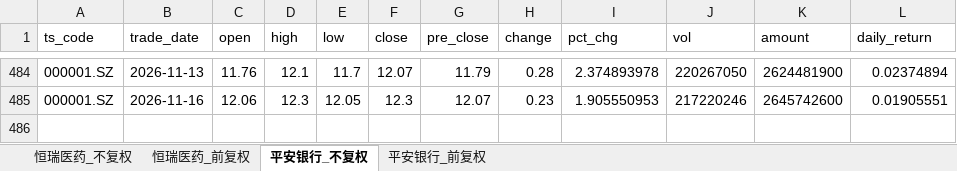
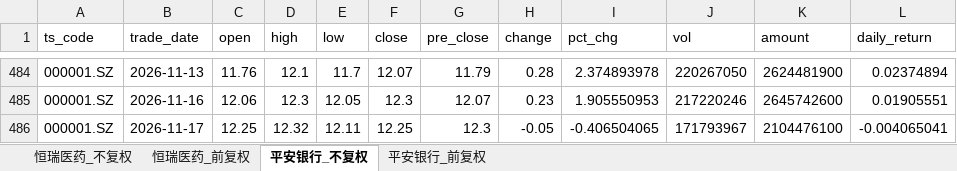
Before and after one commit to Nine1ukiyowayume/ba_agent, an Excel workbook: stock_data.xlsx, sheet 平安银行_不复权, drawn as a sheet; only a part is shown, gaps mark what is left out; values as stored, in another font and other column widths than the file's, no borders; the diff names each change by its address in the sheet, - before the commit and + after, or states it on an @@ line.

```diff
--- a/stock_data.xlsx (sheet 平安银行_不复权)
+++ b/stock_data.xlsx (sheet 平安银行_不复权)
+row 486: 000001.SZ | 2026-11-17 | 12.25 | 12.32 | 12.11 | 12.25 | 12.3 | -0.05 | -0.406504065 | 171793967 | 2104476100 | -0.004065041
```
Also changed, not shown: sheet 恒瑞医药_不复权, sheet 恒瑞医药_前复权, sheet 平安银行_前复权, 1 other file.
